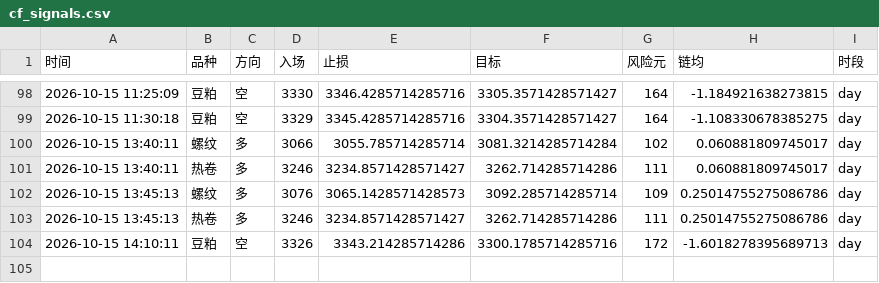
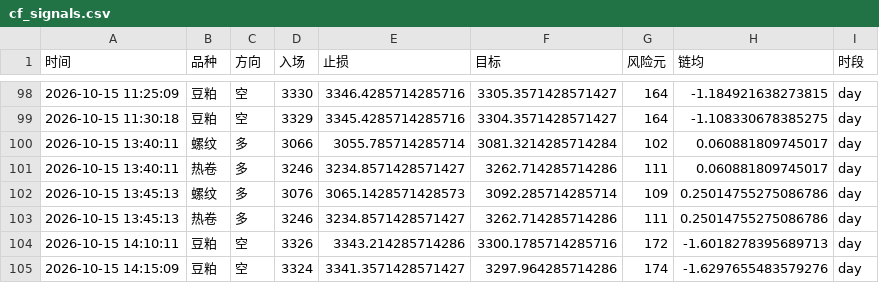
Before and after one commit to Yuffish2/futures-watcher, a CSV file: out/cf_signals.csv, drawn as a sheet; only a part is shown, gaps mark what is left out.

Commit message:
cf-signal: 2026-10-15 14:15:09

```diff
--- a/out/cf_signals.csv
+++ b/out/cf_signals.csv
@@ -104 +104,2 @@
 2026-10-15 14:10:11,豆粕,空,3326,3343.214285714286,3300.1785714285716,172,-1.6018278395689713,day
+2026-10-15 14:15:09,豆粕,空,3324,3341.3571428571427,3297.964285714286,174,-1.6297655483579276,day
```
